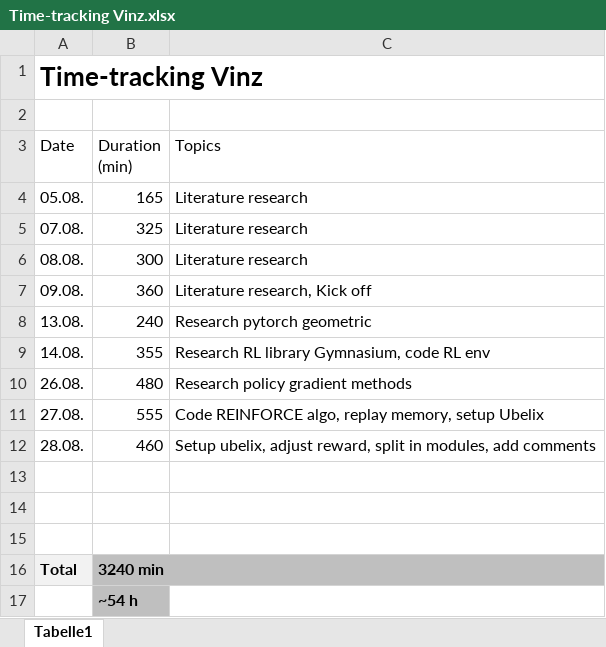
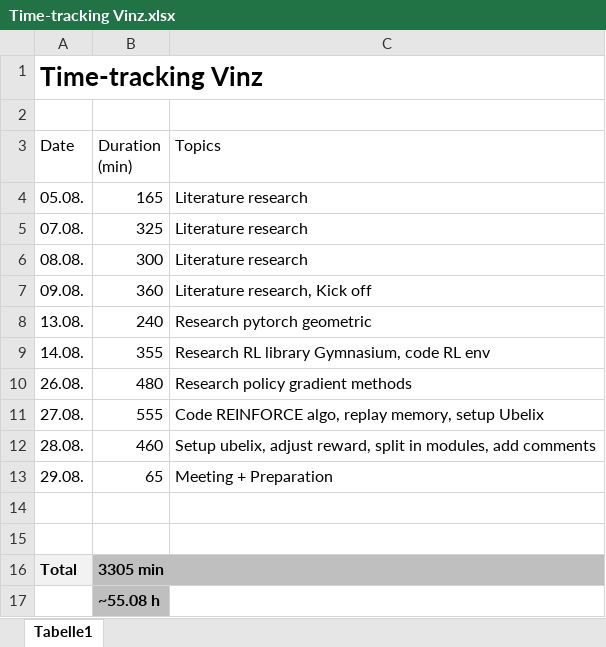
Before and after one commit to vinzenzuhr/PS-with-RL, an Excel workbook: 01_Projectmanagement/Time-tracking Vinz.xlsx, sheet Tabelle1, drawn as a sheet; values as stored, in another font and other column widths than the file's, no borders; removed rows and columns are numbered as before the commit, all else as after; the diff names each change by its address in the sheet, - before the commit and + after, or states it on an @@ line.

```diff
--- a/01_Projectmanagement/Time-tracking Vinz.xlsx (sheet Tabelle1)
+++ b/01_Projectmanagement/Time-tracking Vinz.xlsx (sheet Tabelle1)
+row 13: 29.08. | 65 | Meeting + Preparation
-row 15: (empty)
-B16 (Duration (min)): 3240 min
+B16 (Duration (min)): 3305 min
-B17 (Duration (min)): ~54 h
+B17 (Duration (min)): ~55.08 h
```
Also changed, not shown: 1 other file.
